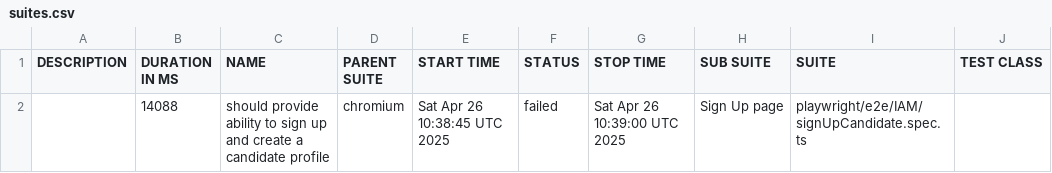
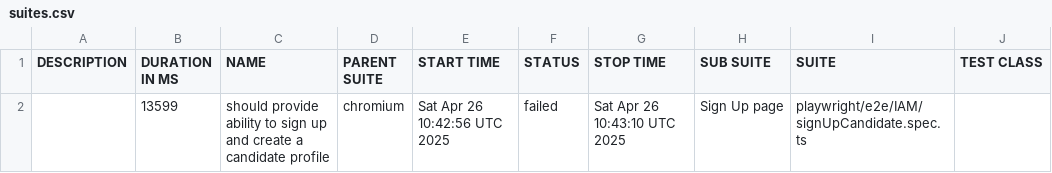
Before and after one commit to iBrianWarner/qa_pw_huntd_test_framework, a CSV file: data/suites.csv, drawn as a sheet; only a part is shown; the diff names each change by its address in the sheet, - before the commit and + after, or states it on an @@ line.

```diff
--- a/data/suites.csv
+++ b/data/suites.csv
-B2 (DURATION IN MS): 14088
+B2 (DURATION IN MS): 13599
-E2 (START TIME): Sat Apr 26 10:38:45 UTC 2025
+E2 (START TIME): Sat Apr 26 10:42:56 UTC 2025
-G2 (STOP TIME): Sat Apr 26 10:39:00 UTC 2025
+G2 (STOP TIME): Sat Apr 26 10:43:10 UTC 2025
```
Also changed, not shown: 43 other files.
